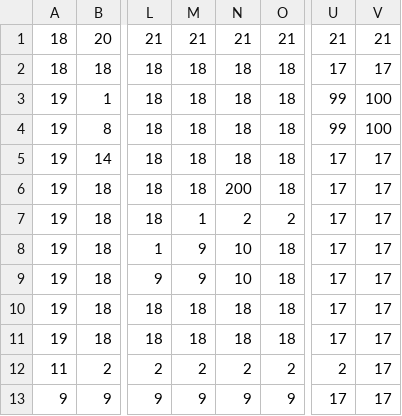
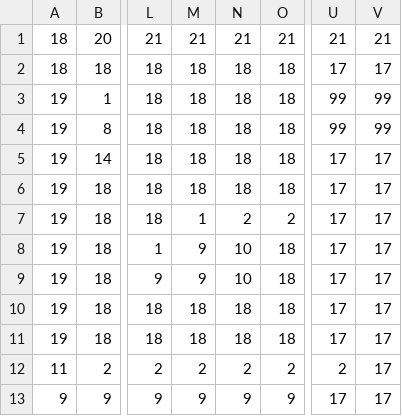
Before and after one commit to criss-silva/practicas_multimedia, a CSV file: monogame/Content/nivel3.csv, drawn as a sheet; only a part is shown, gaps mark what is left out; the diff names each change by its address in the sheet, - before the commit and + after, or states it on an @@ line.

```diff
--- a/monogame/Content/nivel3.csv
+++ b/monogame/Content/nivel3.csv
-V3:V4: 100
+V3:V4: 99
-N6: 200
+N6: 18
```
Also changed, not shown: monogame/Content/nivel2.csv, 28 other files.
